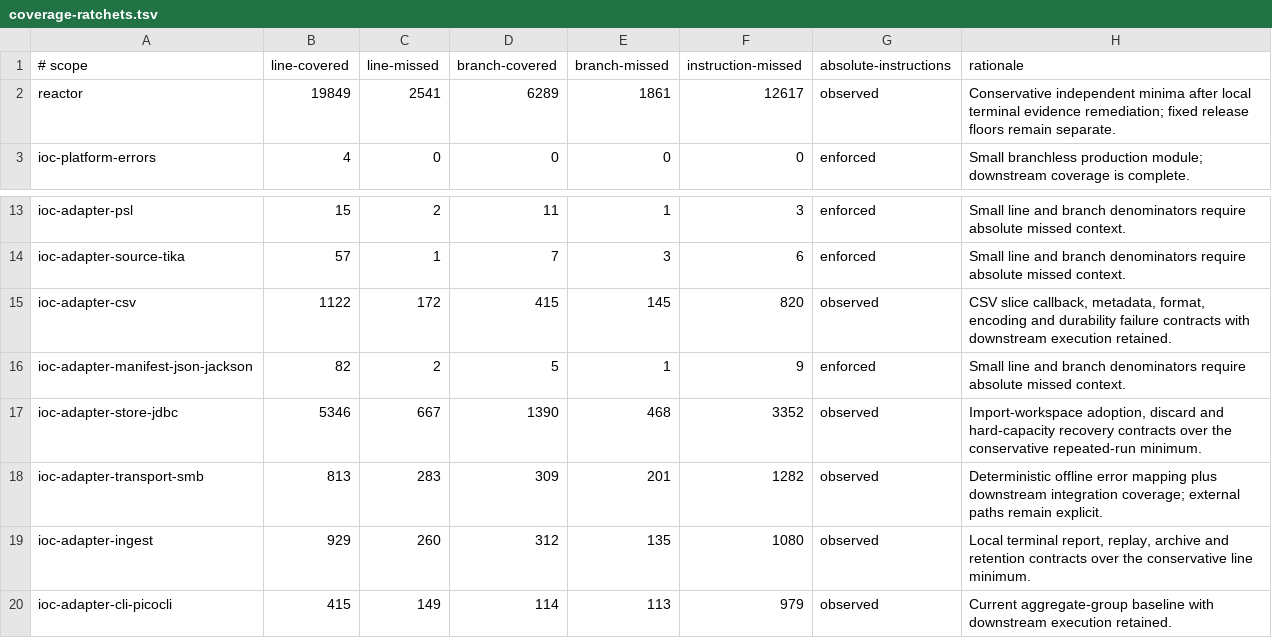
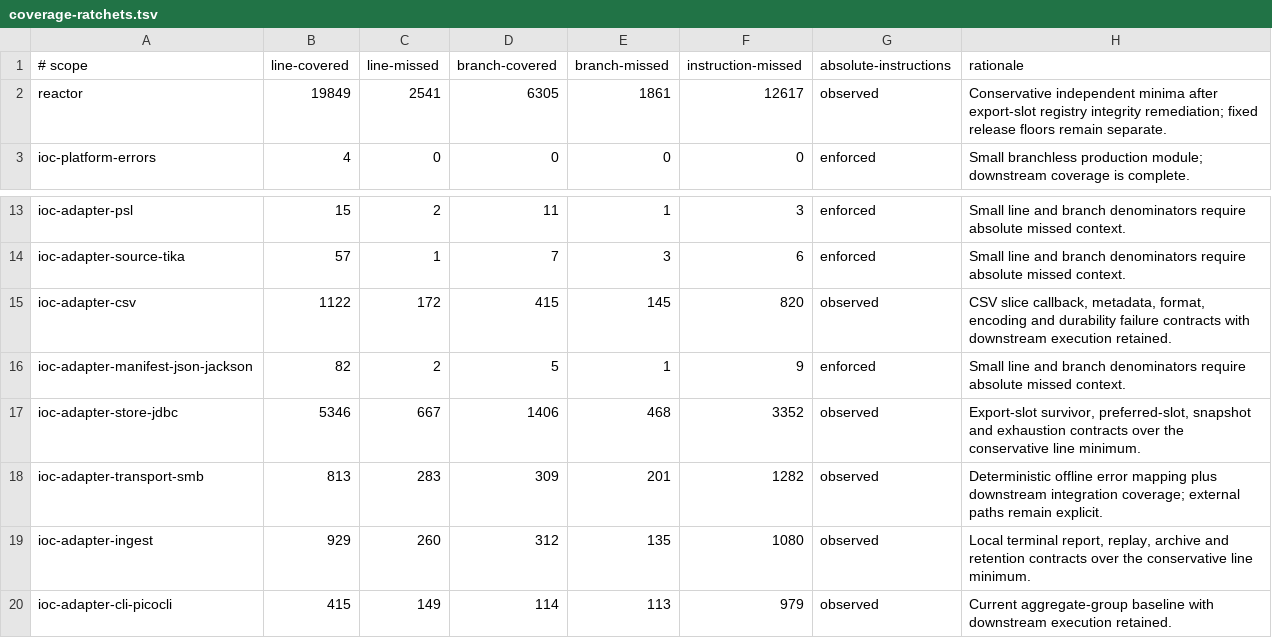
Before and after one commit to xORex-LC/ioc-extractor, a TSV file: build-support/coverage-report/coverage-ratchets.tsv, drawn as a sheet; only a part is shown, gaps mark what is left out.

Commit message:
TEST: enforce export slot registry integrity

```diff
--- a/build-support/coverage-report/coverage-ratchets.tsv
+++ b/build-support/coverage-report/coverage-ratchets.tsv
@@ -1,3 +1,3 @@
 # scope	line-covered	line-missed	branch-covered	branch-missed	instruction-missed	absolute-instructions	rationale
-reactor	19849	2541	6289	1861	12617	observed	Conservative independent minima after local terminal evidence remediation; fixed release floors remain separate.
+reactor	19849	2541	6305	1861	12617	observed	Conservative independent minima after export-slot registry integrity remediation; fixed release floors remain separate.
 ioc-platform-errors	4	0	0	0	0	enforced	Small branchless production module; downstream coverage is complete.
@@ -16,3 +16,3 @@ ioc-adapter-csv	1122	172	415	145	820	observed	CSV slice callback, metadata, form
 ioc-adapter-manifest-json-jackson	82	2	5	1	9	enforced	Small line and branch denominators require absolute missed context.
-ioc-adapter-store-jdbc	5346	667	1390	468	3352	observed	Import-workspace adoption, discard and hard-capacity recovery contracts over the conservative repeated-run minimum.
+ioc-adapter-store-jdbc	5346	667	1406	468	3352	observed	Export-slot survivor, preferred-slot, snapshot and exhaustion contracts over the conservative line minimum.
 ioc-adapter-transport-smb	813	283	309	201	1282	observed	Deterministic offline error mapping plus downstream integration coverage; external paths remain explicit.
```
Also changed, not shown: 2 other files.
